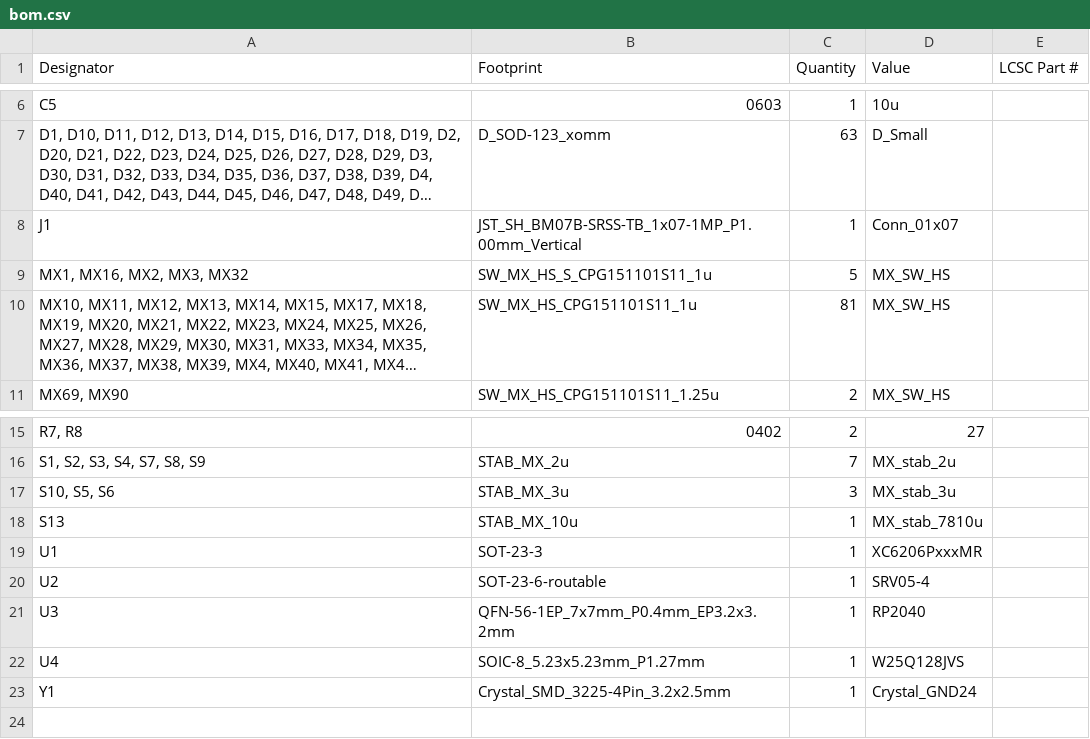
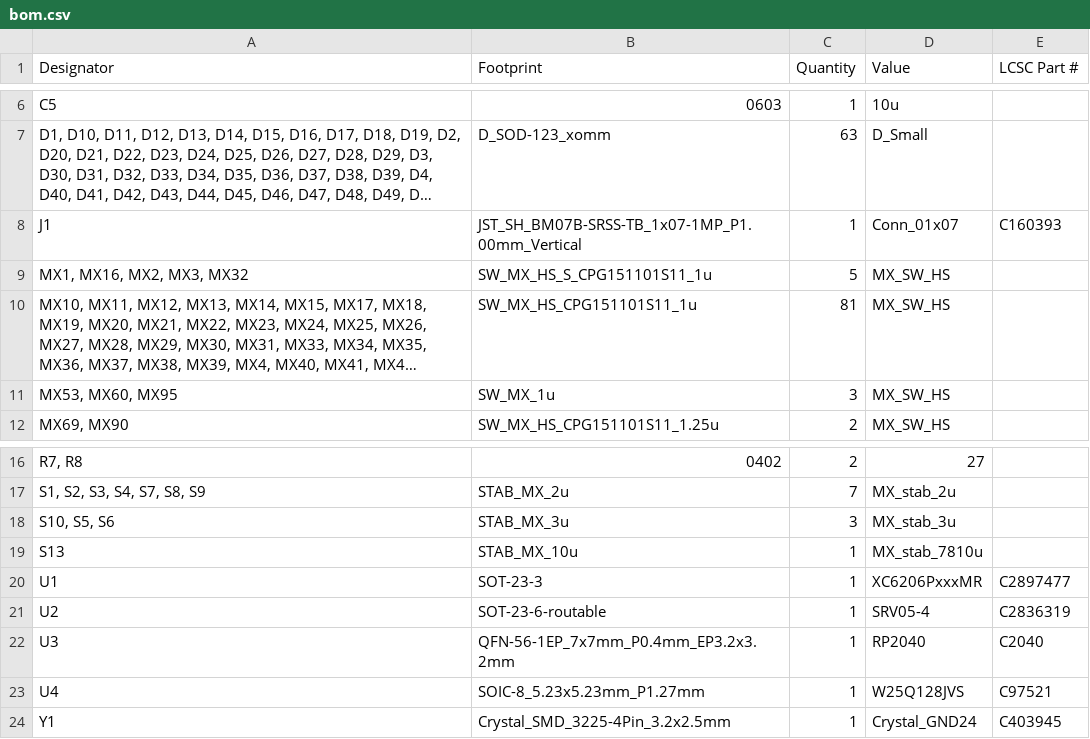
Before and after one commit to xommmmmmmm/QueueNineChimera, a CSV file: Q9-Chimera/Q9-Chimera-PCB/production/bom.csv, drawn as a sheet; only a part is shown, gaps mark what is left out; long unchanged cells end in …; addresses are those after the commit; the diff names each change by its address in the sheet, - before the commit and + after, or states it on an @@ line.

```diff
--- a/Q9-Chimera/Q9-Chimera-PCB/production/bom.csv
+++ b/Q9-Chimera/Q9-Chimera-PCB/production/bom.csv
-E8 (LCSC Part #): (empty)
+E8 (LCSC Part #): C160393
+row 11: MX53, MX60, MX95 | SW_MX_1u | 3 | MX_SW_HS
-E20 (LCSC Part #): (empty)
+E20 (LCSC Part #): C2897477
-E21 (LCSC Part #): (empty)
+E21 (LCSC Part #): C2836319
-E22 (LCSC Part #): (empty)
+E22 (LCSC Part #): C2040
-E23 (LCSC Part #): (empty)
+E23 (LCSC Part #): C97521
-E24 (LCSC Part #): (empty)
+E24 (LCSC Part #): C403945
```
Also changed, not shown: 5 other files.
